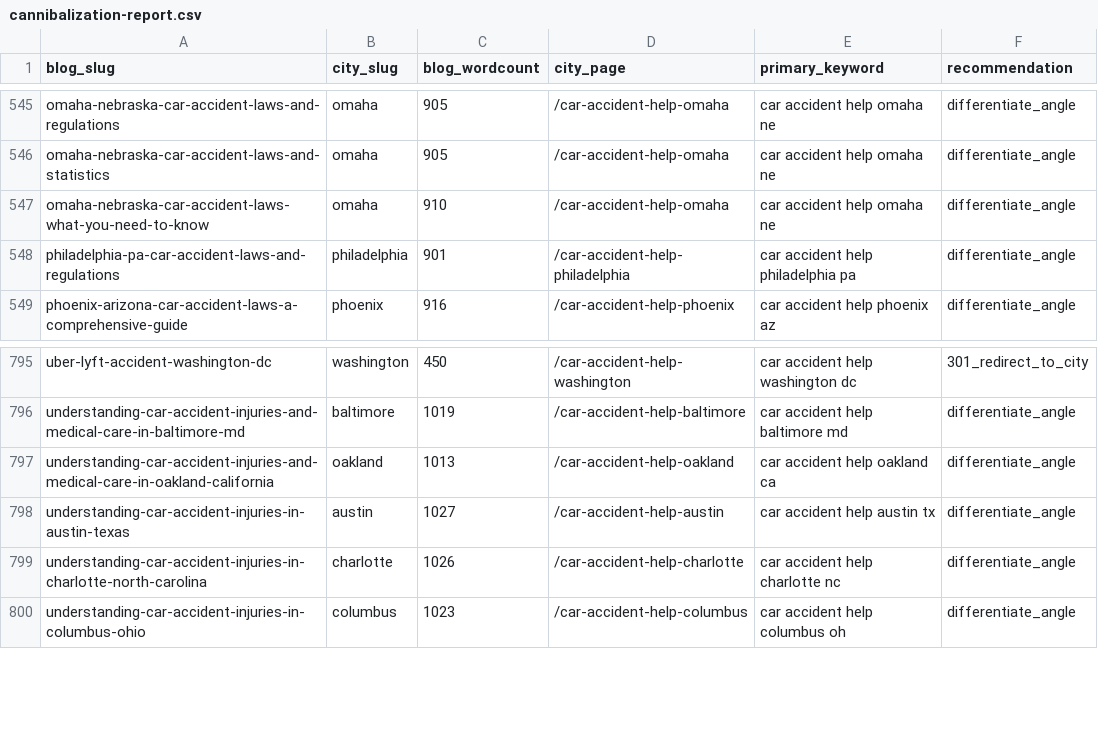
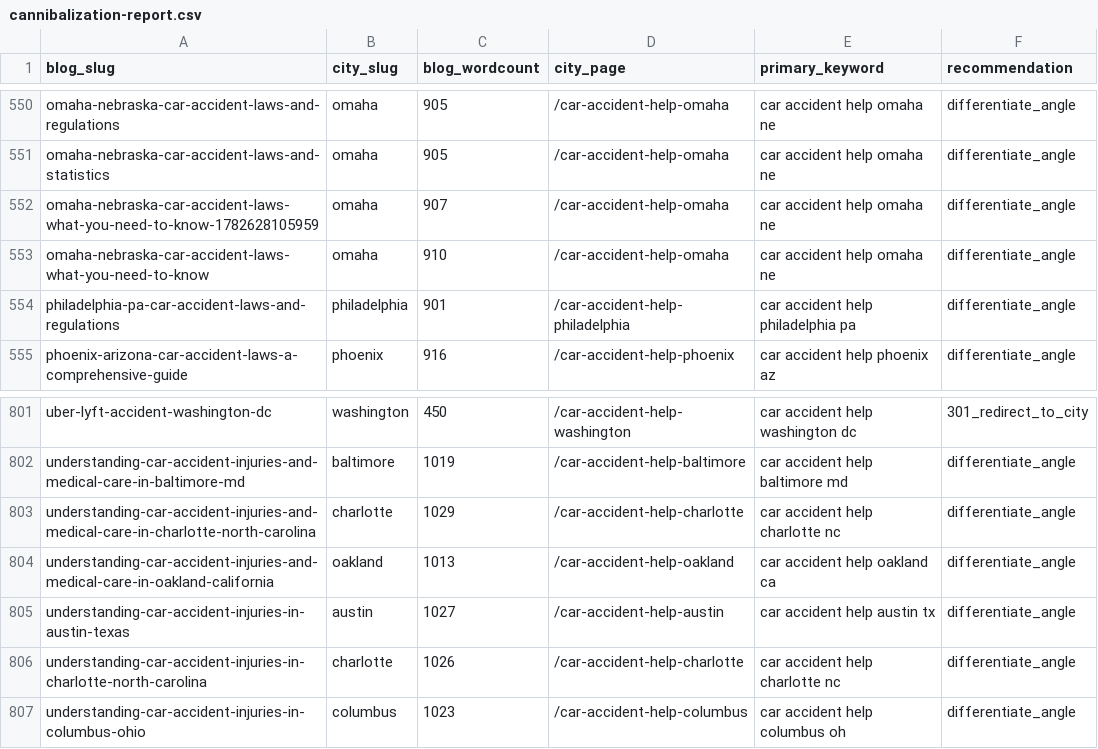
Before and after one commit to scotttischler-byte/wreckmatch, a CSV file: content/cannibalization-report.csv, drawn as a sheet; only a part is shown, gaps mark what is left out; the diff covers the shown part only; the diff names each change by its address in the sheet, - before the commit and + after, or states it on an @@ line.

```diff
--- a/content/cannibalization-report.csv
+++ b/content/cannibalization-report.csv
+row 552: omaha-nebraska-car-accident-laws-what-you-need-to-know-1782628105959 | omaha | 907 | /car-accident-help-omaha | car accident help omaha ne | differentiate_angle
+row 803: understanding-car-accident-injuries-and-medical-care-in-charlotte-north-carolina | charlotte | 1029 | /car-accident-help-charlotte | car accident help charlotte nc | differentiate_angle
```
Also changed, not shown: 5 added rows elsewhere in this file, 1 other file.
